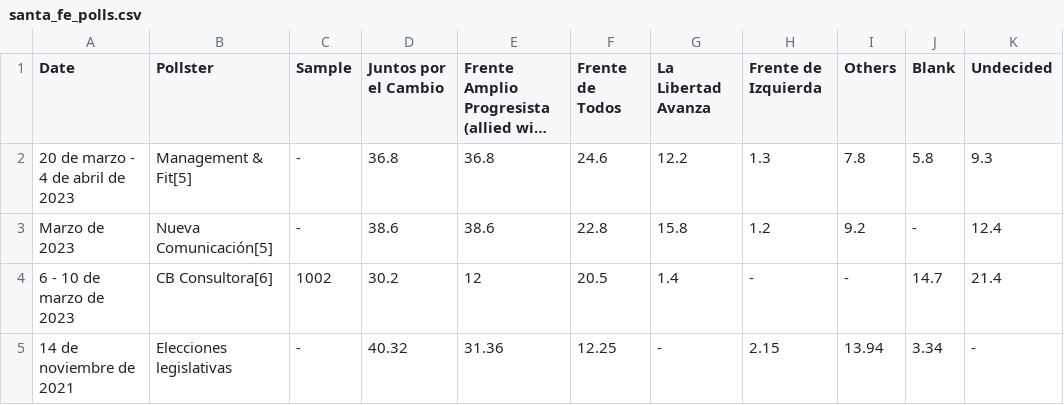
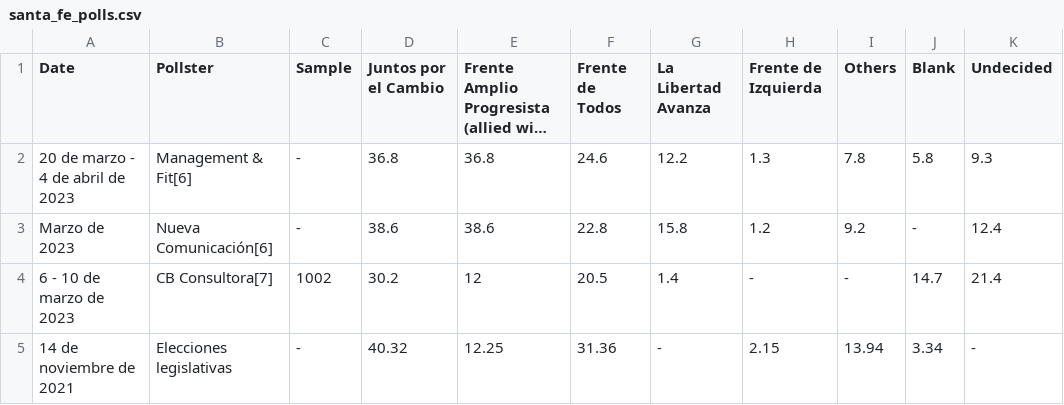
Before and after one commit to NewsAppsUMD/final-project-Rmercad1, a CSV file: scrapers/wikitable/santa_fe_polls.csv, drawn as a sheet; only a part is shown; long unchanged cells end in …; the diff names each change by its address in the sheet, - before the commit and + after, or states it on an @@ line.

```diff
--- a/scrapers/wikitable/santa_fe_polls.csv
+++ b/scrapers/wikitable/santa_fe_polls.csv
-B2 (Pollster): Management & Fit[5]
+B2 (Pollster): Management & Fit[6]
-B3 (Pollster): Nueva Comunicación[5]
+B3 (Pollster): Nueva Comunicación[6]
-B4 (Pollster): CB Consultora[6]
+B4 (Pollster): CB Consultora[7]
-E5: 31.36
+E5: 12.25
-F5 (Frente de Todos): 12.25
+F5 (Frente de Todos): 31.36
```
Also changed, not shown: scrapers/wikitable/ba_prov_polls.csv, scrapers/wikitable/caba_polls.csv, 20 other files.
